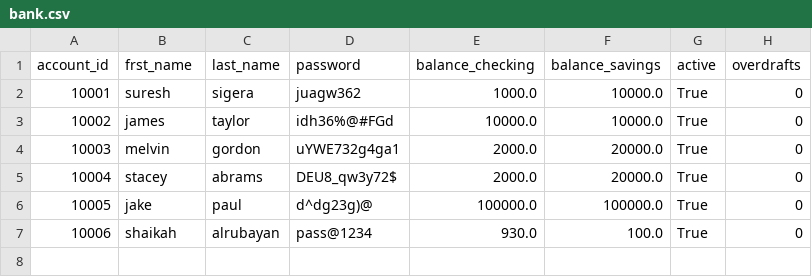
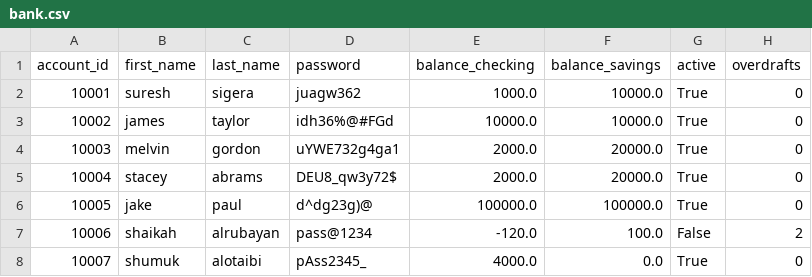
Before and after one commit to shaikah572/banking-project, a CSV file: bank.csv, drawn as a sheet.

Commit message:
add check password method + edit main + add custom error

```diff
--- a/bank.csv
+++ b/bank.csv
@@ -1,2 +1,2 @@
-account_id,frst_name,last_name,password,balance_checking,balance_savings,active,overdrafts
+account_id,first_name,last_name,password,balance_checking,balance_savings,active,overdrafts
 10001,suresh,sigera,juagw362,1000.0,10000.0,True,0
@@ -6,2 +6,3 @@ account_id,frst_name,last_name,password,balance_checking,balance_savings,active,
 10005,jake,paul,d^dg23g)@,100000.0,100000.0,True,0
-10006,shaikah,alrubayan,pass@1234,930.0,100.0,True,0
+10006,shaikah,alrubayan,pass@1234,-120.0,100.0,False,2
+10007,shumuk,alotaibi,pAss2345_,4000.0,0.0,True,0
```
Also changed, not shown: 4 other files.
